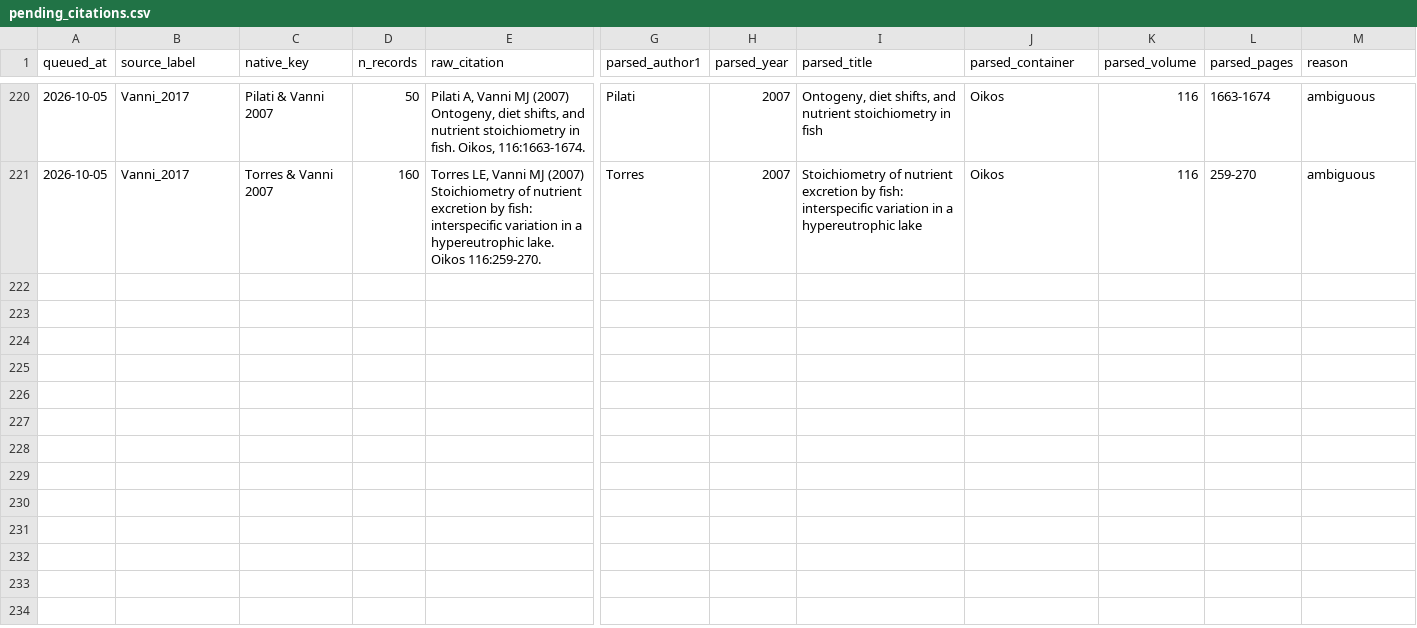
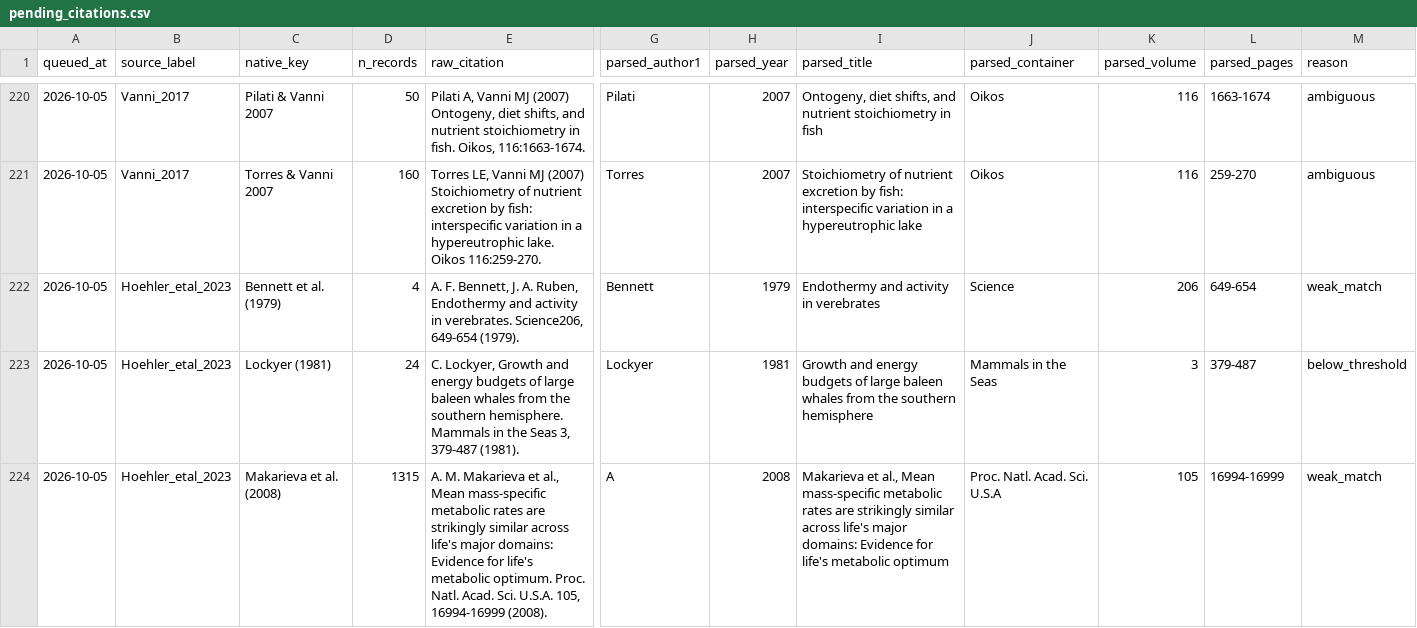
Before and after one commit to TaxonBodyMassML/TaxonBodyMass_DB, a CSV file: Bib/pending_citations.csv, drawn as a sheet; only a part is shown, gaps mark what is left out; rows hold the shown columns only; the diff covers the shown part only; the diff names each change by its address in the sheet, - before the commit and + after, or states it on an @@ line.

Commit message:
Hoehler_etal_2023 Stage 2 round: reference list, verified primary references, queue rows (#1, #66)
references.csv transcribes the workbook's Refs sheet verbatim (21 codes);
reflist_specs gains Hoehler_etal_2023 (compilation DOI 10.1073/pnas.2303764120);
--init --verify --queue: 16 keys, 10 certain (two-service agreement), 4 pending
(weak_match: the PNAS initials-first style parses the surname into the title),
2 not found; 6 rows queued. Savage 2004, Gillooly 2017 and Nagy 1999 are role
compilation (terminal). Makarieva:2008aa in the curated bib gains its DOI so
MatchIntermediateLabel() recognises the Makarieva_2008 label (Chown precedent).
Consensus screen of the 15 DOIs appended to Bib/scite_checks.csv (Scite quota
exhausted).

```diff
--- a/Bib/pending_citations.csv
+++ b/Bib/pending_citations.csv
+row 222: 2026-10-05 | Hoehler_etal_2023 | Bennett et al. (1979) | 4 | A. F. Bennett, J. A. Ruben, Endothermy and activity in verebrates. Science206, 649-654 (1979). | Bennett | 1979 | Endothermy and activity in verebrates | Science | 206 | 649-654 | weak_match
+row 223: 2026-10-05 | Hoehler_etal_2023 | Lockyer (1981) | 24 | C. Lockyer, Growth and energy budgets of large baleen whales from the southern hemisphere. Mammals in the Seas 3, 379-487 (1981). | Lockyer | 1981 | Growth and energy budgets of large baleen whales from the southern hemisphere | Mammals in the Seas | 3 | 379-487 | below_threshold
+row 224: 2026-10-05 | Hoehler_etal_2023 | Makarieva et al. (2008) | 1315 | A. M. Makarieva et al., Mean mass-specific metabolic rates are strikingly similar across life's major domains: Evidence for life's metabolic optimum. Proc. Natl. Acad. Sci. U.S.A. 105, 16994-16999 (2008). | A | 2008 | Makarieva et al., Mean mass-specific metabolic rates are strikingly similar across life's major domains: Evidence for life's metabolic optimum | Proc. Natl. Acad. Sci. U.S.A | 105 | 16994-16999 | weak_match
```
Also changed, not shown: 3 added rows elsewhere in this file, Bib/scite_checks.csv, Bib/source_provenance_classes.csv, 6 other files.
